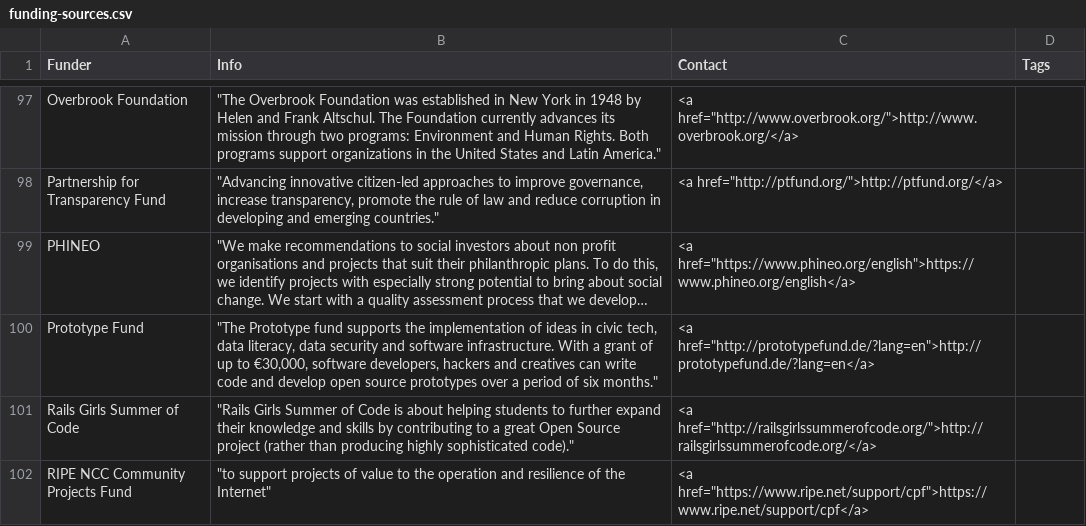
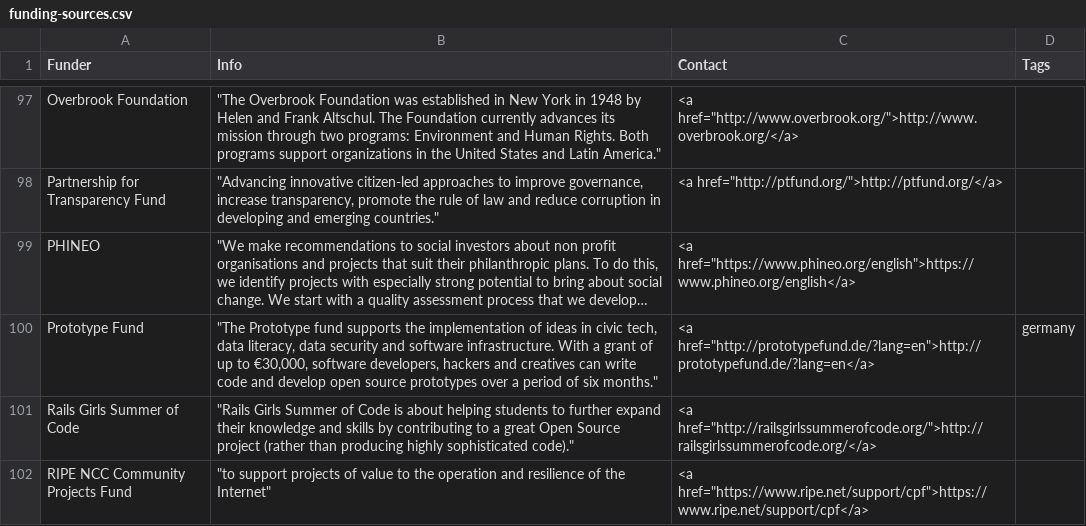
Before and after one commit to sebkur/funding-2.0, a CSV file: data/funding-sources.csv, drawn as a sheet; only a part is shown, gaps mark what is left out; long unchanged cells end in …; the diff covers the shown part only; the diff names each change by its address in the sheet, - before the commit and + after, or states it on an @@ line.

```diff
--- a/data/funding-sources.csv
+++ b/data/funding-sources.csv
-D100 (Tags): (empty)
+D100 (Tags): germany
```
Also changed, not shown: 20 edited cells elsewhere in this file.
